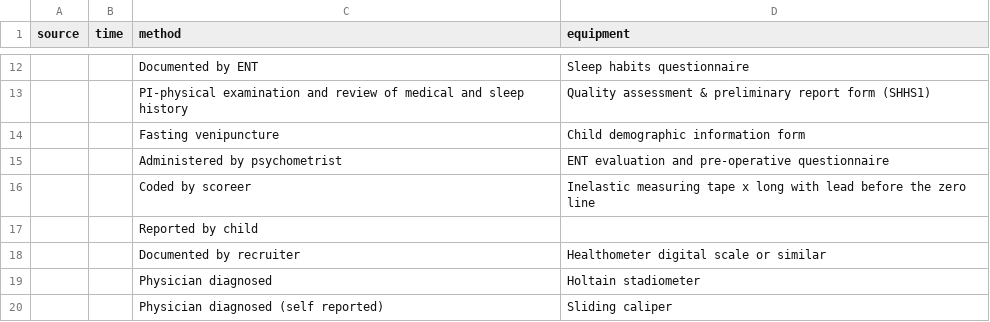
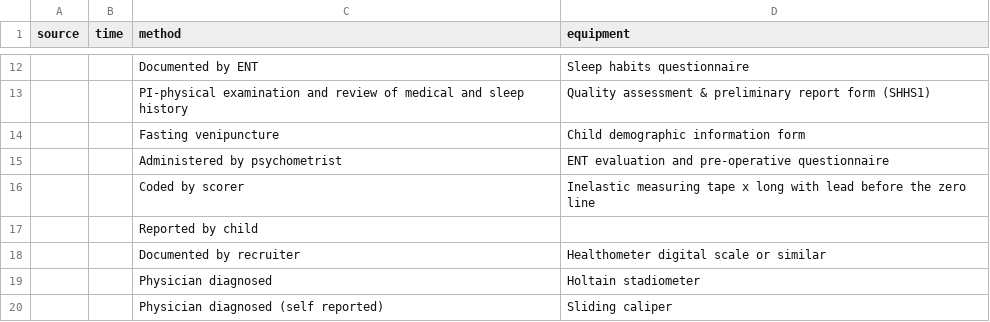
Before and after one commit to licongcui/nsrr-cross-cohort-mapping, a CSV file: mappings/nsrr-provenance-attribute-lexicon.csv, drawn as a sheet; only a part is shown, gaps mark what is left out; the diff names each change by its address in the sheet, - before the commit and + after, or states it on an @@ line.

Commit message:
Updated SOF mappings and attribute lexicon

```diff
--- a/mappings/nsrr-provenance-attribute-lexicon.csv
+++ b/mappings/nsrr-provenance-attribute-lexicon.csv
-C16 (method): Coded by scoreer
+C16 (method): Coded by scorer
```
